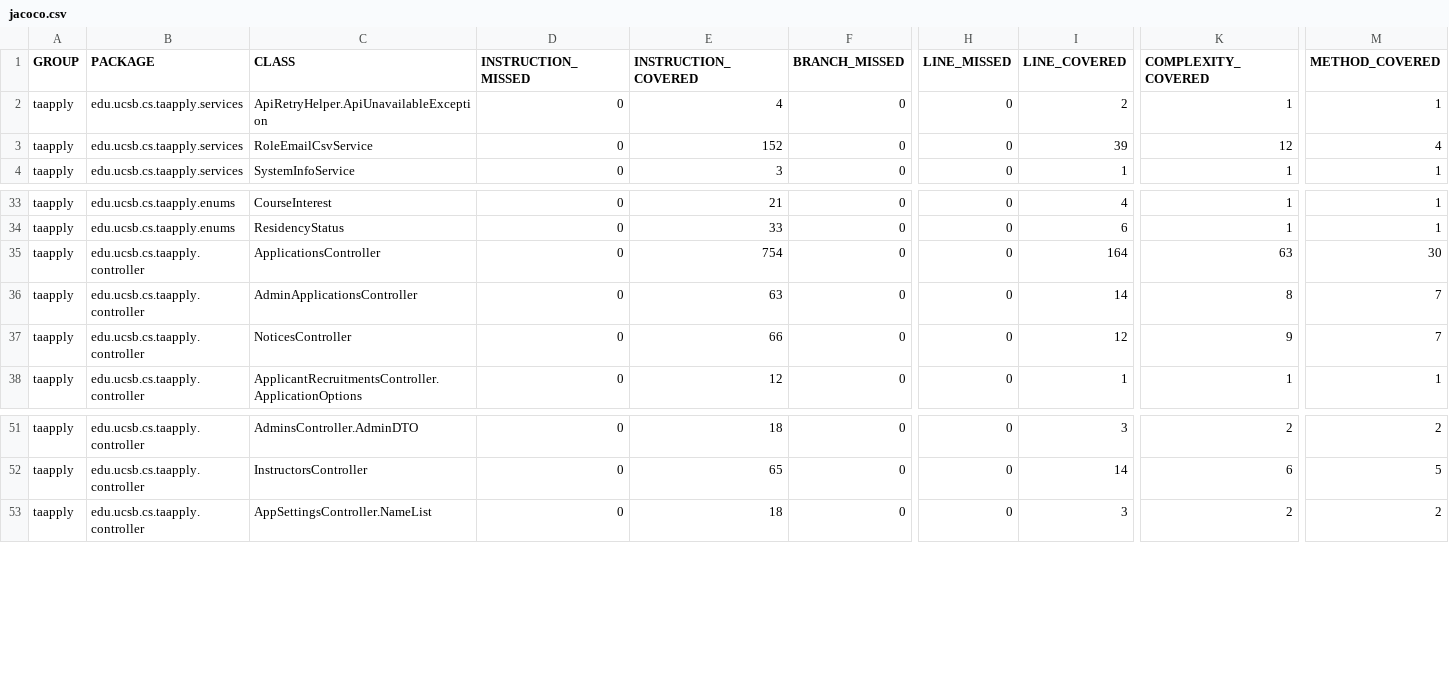
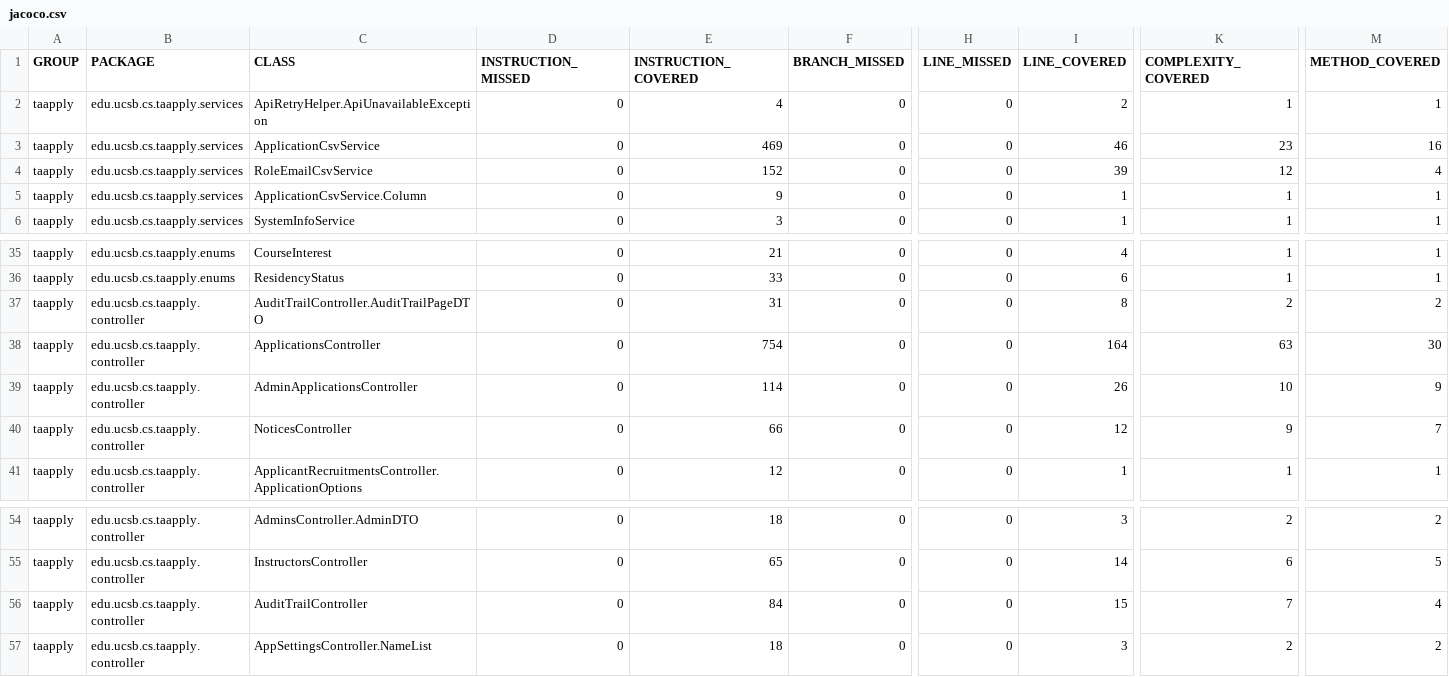
Before and after one commit to ucsb-cs156/proj-ta-apply, a CSV file: jacoco/jacoco.csv, drawn as a sheet; only a part is shown, gaps mark what is left out; addresses are those after the commit; rows hold the shown columns only; the diff names each change by its address in the sheet, - before the commit and + after, or states it on an @@ line.

Commit message:
Deploying to gh-pages from @ ucsb-cs156/proj-ta-apply@927617a6ca4c3ab9262cae1fc8b75896449f0ef3 🚀

```diff
--- a/jacoco/jacoco.csv
+++ b/jacoco/jacoco.csv
+row 3: taapply | edu.ucsb.cs.taapply.services | ApplicationCsvService | 0 | 469 | 0 | 0 | 46 | 23 | 16
+row 5: taapply | edu.ucsb.cs.taapply.services | ApplicationCsvService.Column | 0 | 9 | 0 | 0 | 1 | 1 | 1
+row 37: taapply | edu.ucsb.cs.taapply.controller | AuditTrailController.AuditTrailPageDTO | 0 | 31 | 0 | 0 | 8 | 2 | 2
-E39 (INSTRUCTION_COVERED): 63
+E39 (INSTRUCTION_COVERED): 114
-I39 (LINE_COVERED): 14
+I39 (LINE_COVERED): 26
-K39 (COMPLEXITY_COVERED): 8
+K39 (COMPLEXITY_COVERED): 10
-M39 (METHOD_COVERED): 7
+M39 (METHOD_COVERED): 9
+row 56: taapply | edu.ucsb.cs.taapply.controller | AuditTrailController | 0 | 84 | 0 | 0 | 15 | 7 | 4
```
Also changed, not shown: 15 other files.
